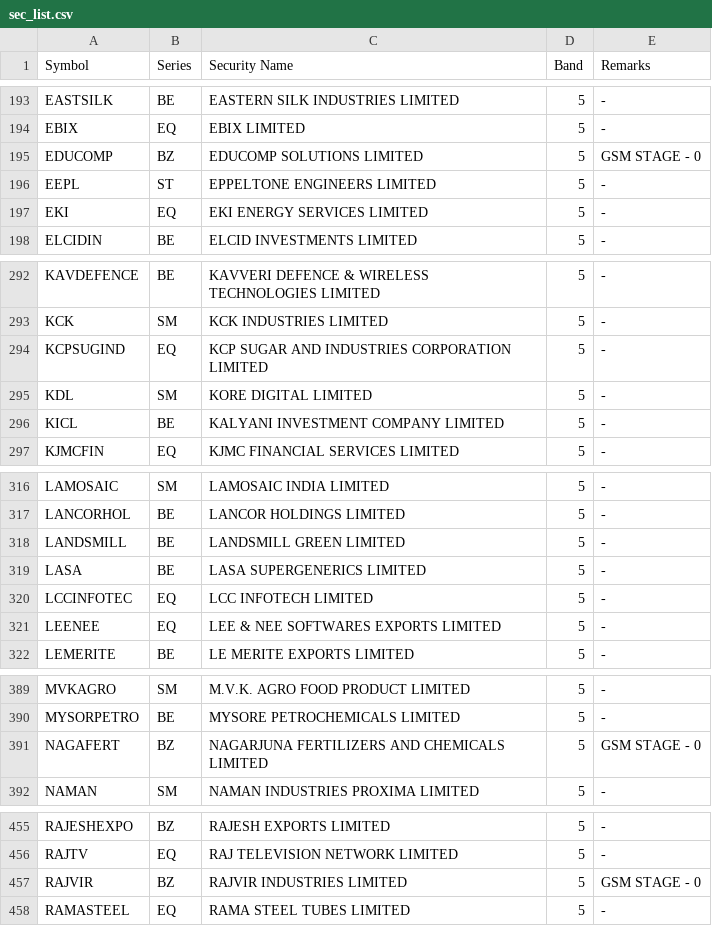
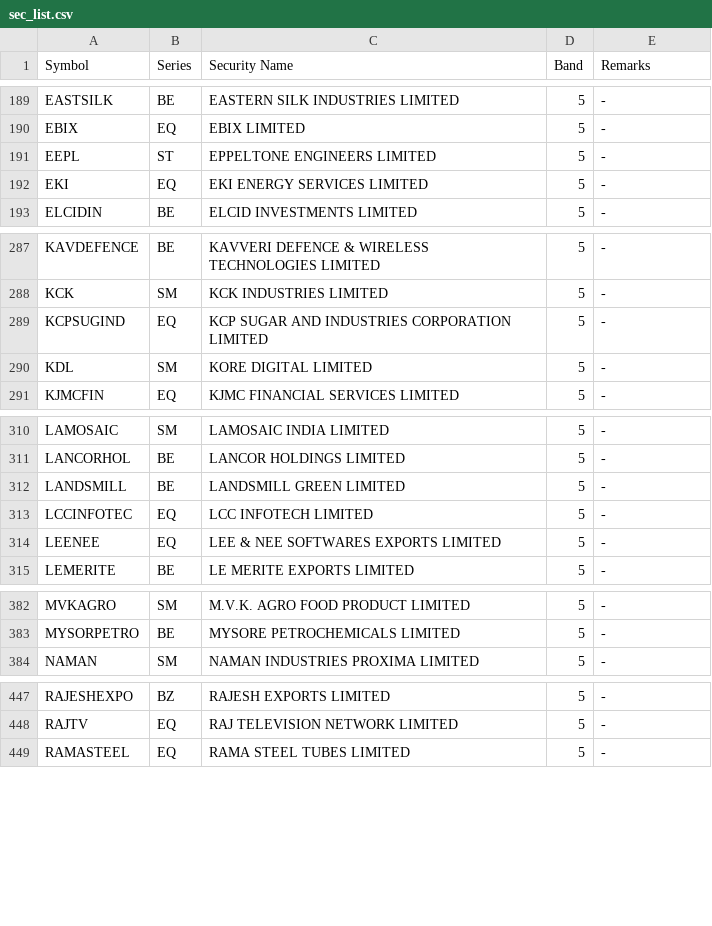
Before and after one commit to SiddhantAnand/stocks-paper-trader, a CSV file: data/sec_list.csv, drawn as a sheet; only a part is shown, gaps mark what is left out; the diff covers the shown part only.

```diff
--- a/data/sec_list.csv
+++ b/data/sec_list.csv
@@ -194,3 +190,2 @@ EASTSILK,BE,EASTERN SILK INDUSTRIES LIMITED,5,"-"
 EBIX,EQ,EBIX LIMITED,5,"-"
-EDUCOMP,BZ,EDUCOMP SOLUTIONS LIMITED,5,"GSM STAGE - 0"
 EEPL,ST,EPPELTONE ENGINEERS LIMITED,5,"-"
@@ -295,3 +290,2 @@ KCPSUGIND,EQ,KCP SUGAR AND INDUSTRIES CORPORATION LIMITED,5,"-"
 KDL,SM,KORE DIGITAL LIMITED,5,"-"
-KICL,BE,KALYANI INVESTMENT COMPANY LIMITED,5,"-"
 KJMCFIN,EQ,KJMC FINANCIAL SERVICES LIMITED,5,"-"
@@ -318,3 +312,2 @@ LANCORHOL,BE,LANCOR HOLDINGS LIMITED,5,"-"
 LANDSMILL,BE,LANDSMILL GREEN LIMITED,5,"-"
-LASA,BE,LASA SUPERGENERICS LIMITED,5,"-"
 LCCINFOTEC,EQ,LCC INFOTECH LIMITED,5,"-"
@@ -390,3 +383,2 @@ MVKAGRO,SM,M.V.K. AGRO FOOD PRODUCT LIMITED,5,"-"
 MYSORPETRO,BE,MYSORE PETROCHEMICALS LIMITED,5,"-"
-NAGAFERT,BZ,NAGARJUNA FERTILIZERS AND CHEMICALS LIMITED,5,"GSM STAGE - 0"
 NAMAN,SM,NAMAN INDUSTRIES PROXIMA LIMITED,5,"-"
@@ -456,3 +448,2 @@ RAJESHEXPO,BZ,RAJESH EXPORTS LIMITED,5,"-"
 RAJTV,EQ,RAJ TELEVISION NETWORK LIMITED,5,"-"
-RAJVIR,BZ,RAJVIR INDUSTRIES LIMITED,5,"GSM STAGE - 0"
 RAMASTEEL,EQ,RAMA STEEL TUBES LIMITED,5,"-"
```
Also changed, not shown: 9 added rows, 15 removed rows and 1 edited cell elsewhere in this file, data/paper/trades.csv, 2 other files.
